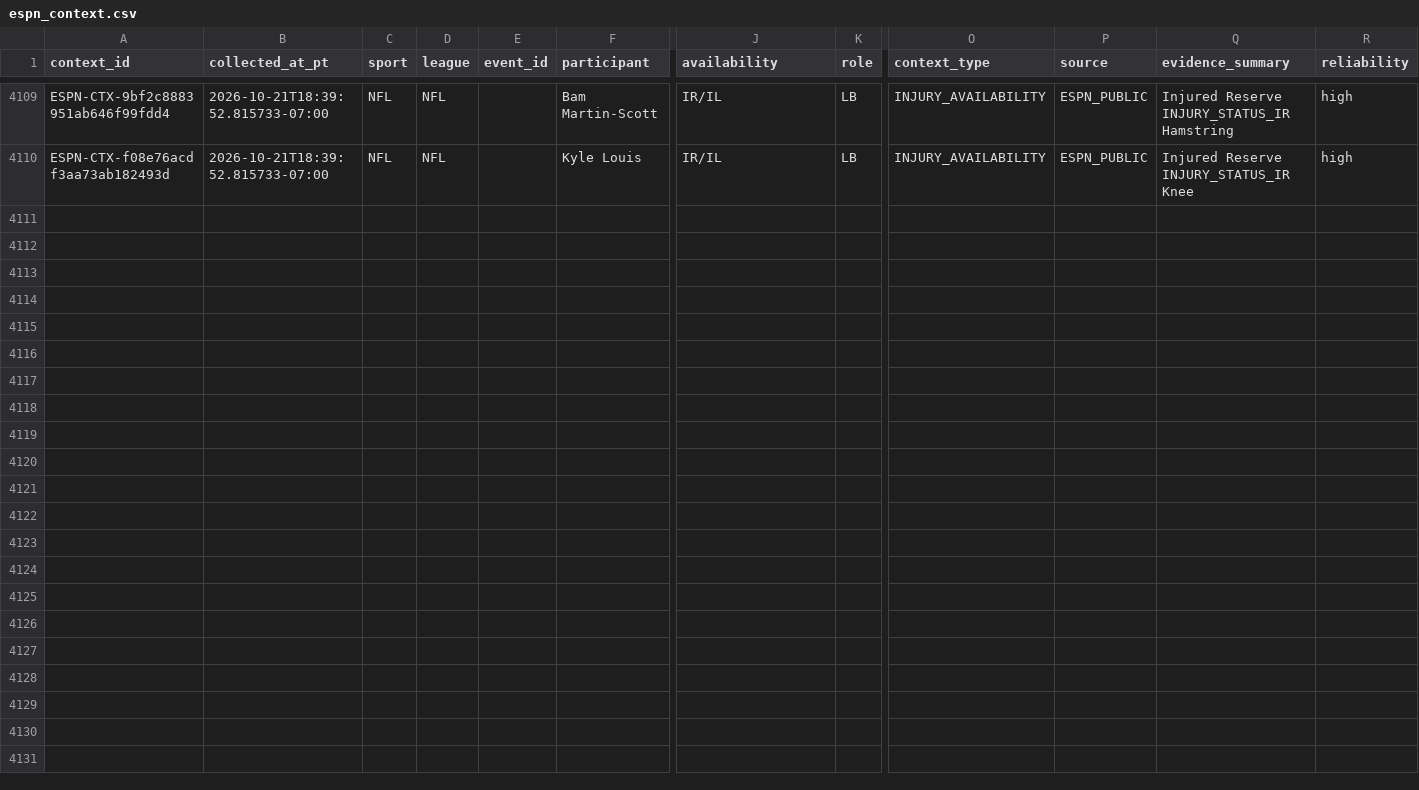
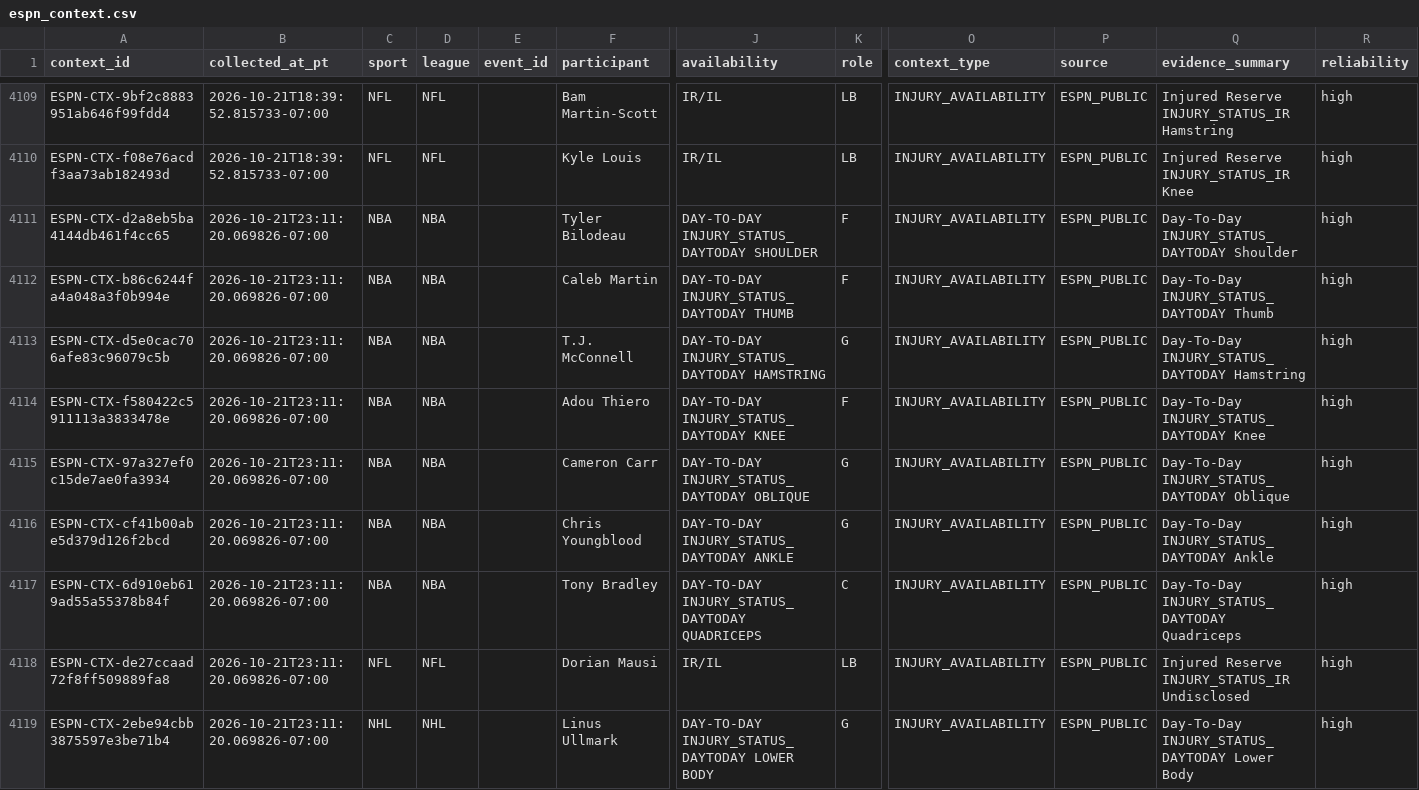
Before and after one commit to JordonNes/JordonNes.github.io, a CSV file: data/espn_context.csv, drawn as a sheet; only a part is shown, gaps mark what is left out; rows hold the shown columns only; the diff names each change by its address in the sheet, - before the commit and + after, or states it on an @@ line.

```diff
--- a/data/espn_context.csv
+++ b/data/espn_context.csv
+row 4111: ESPN-CTX-d2a8eb5ba4144db461f4cc65 | 2026-10-21T23:11:20.069826-07:00 | NBA | NBA |  | Tyler Bilodeau | DAY-TO-DAY INJURY_STATUS_DAYTODAY SHOULDER | F | INJURY_AVAILABILITY | ESPN_PUBLIC | Day-To-Day INJURY_STATUS_DAYTODAY Shoulder | high
+row 4112: ESPN-CTX-b86c6244fa4a048a3f0b994e | 2026-10-21T23:11:20.069826-07:00 | NBA | NBA |  | Caleb Martin | DAY-TO-DAY INJURY_STATUS_DAYTODAY THUMB | F | INJURY_AVAILABILITY | ESPN_PUBLIC | Day-To-Day INJURY_STATUS_DAYTODAY Thumb | high
+row 4113: ESPN-CTX-d5e0cac706afe83c96079c5b | 2026-10-21T23:11:20.069826-07:00 | NBA | NBA |  | T.J. McConnell | DAY-TO-DAY INJURY_STATUS_DAYTODAY HAMSTRING | G | INJURY_AVAILABILITY | ESPN_PUBLIC | Day-To-Day INJURY_STATUS_DAYTODAY Hamstring | high
+row 4114: ESPN-CTX-f580422c5911113a3833478e | 2026-10-21T23:11:20.069826-07:00 | NBA | NBA |  | Adou Thiero | DAY-TO-DAY INJURY_STATUS_DAYTODAY KNEE | F | INJURY_AVAILABILITY | ESPN_PUBLIC | Day-To-Day INJURY_STATUS_DAYTODAY Knee | high
+row 4115: ESPN-CTX-97a327ef0c15de7ae0fa3934 | 2026-10-21T23:11:20.069826-07:00 | NBA | NBA |  | Cameron Carr | DAY-TO-DAY INJURY_STATUS_DAYTODAY OBLIQUE | G | INJURY_AVAILABILITY | ESPN_PUBLIC | Day-To-Day INJURY_STATUS_DAYTODAY Oblique | high
+row 4116: ESPN-CTX-cf41b00abe5d379d126f2bcd | 2026-10-21T23:11:20.069826-07:00 | NBA | NBA |  | Chris Youngblood | DAY-TO-DAY INJURY_STATUS_DAYTODAY ANKLE | G | INJURY_AVAILABILITY | ESPN_PUBLIC | Day-To-Day INJURY_STATUS_DAYTODAY Ankle | high
+row 4117: ESPN-CTX-6d910eb619ad55a55378b84f | 2026-10-21T23:11:20.069826-07:00 | NBA | NBA |  | Tony Bradley | DAY-TO-DAY INJURY_STATUS_DAYTODAY QUADRICEPS | C | INJURY_AVAILABILITY | ESPN_PUBLIC | Day-To-Day INJURY_STATUS_DAYTODAY Quadriceps | high
+row 4118: ESPN-CTX-de27ccaad72f8ff509889fa8 | 2026-10-21T23:11:20.069826-07:00 | NFL | NFL |  | Dorian Mausi | IR/IL | LB | INJURY_AVAILABILITY | ESPN_PUBLIC | Injured Reserve INJURY_STATUS_IR Undisclosed | high
+row 4119: ESPN-CTX-2ebe94cbb3875597e3be71b4 | 2026-10-21T23:11:20.069826-07:00 | NHL | NHL |  | Linus Ullmark | DAY-TO-DAY INJURY_STATUS_DAYTODAY LOWER BODY | G | INJURY_AVAILABILITY | ESPN_PUBLIC | Day-To-Day INJURY_STATUS_DAYTODAY Lower Body | high
```
Also changed, not shown: 3 other files.
